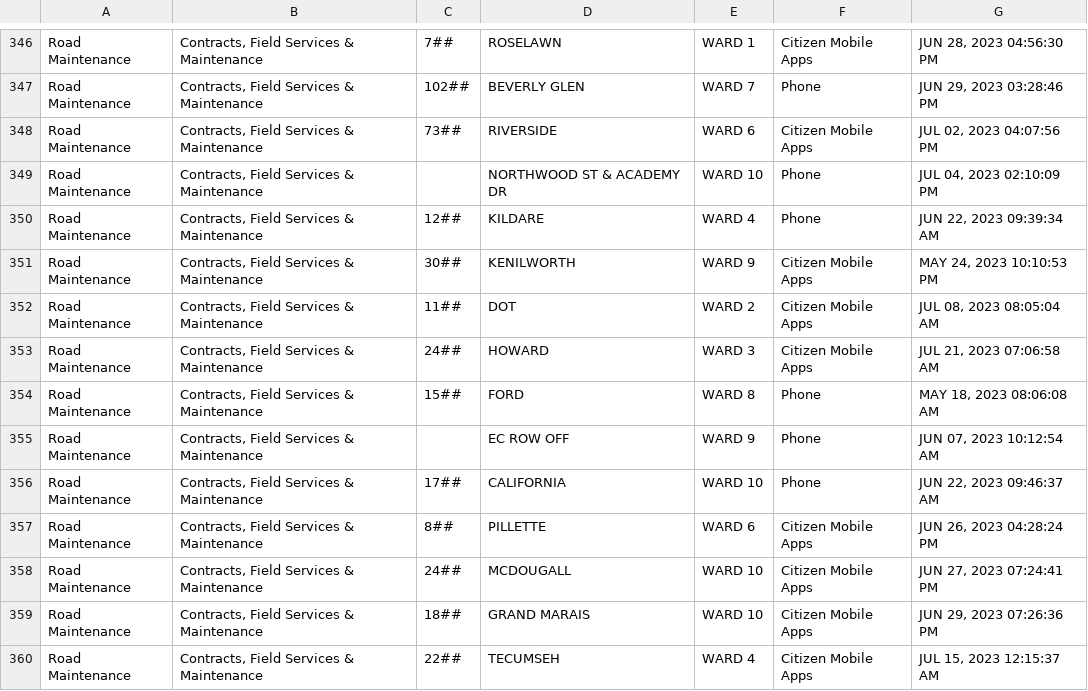
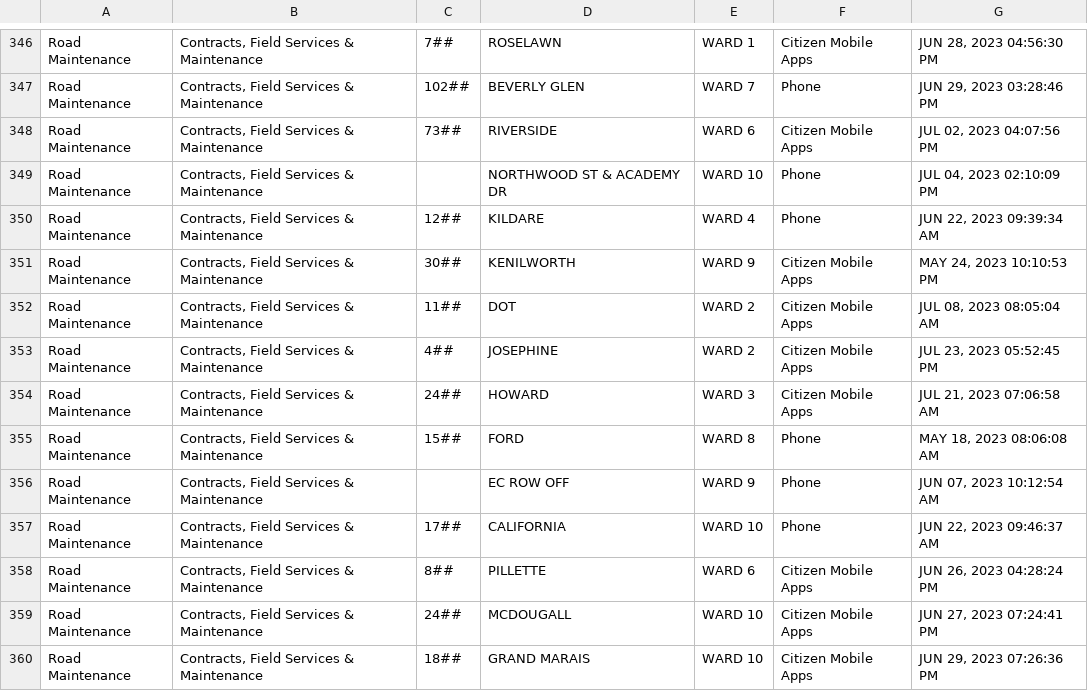
Before and after one commit to dntiontk/windsor-opendata, a CSV file: raw/roads-and-sidewalks/Road_Maintenance_YTD.csv, drawn as a sheet; only a part is shown, gaps mark what is left out; the shorter side is filled out with more unchanged rows.

```diff
--- a/raw/roads-and-sidewalks/Road_Maintenance_YTD.csv
+++ b/raw/roads-and-sidewalks/Road_Maintenance_YTD.csv
@@ -352,2 +352,3 @@
 "Road Maintenance","Contracts, Field Services & Maintenance","11##","DOT","WARD 2","Citizen Mobile Apps","JUL 08, 2023 08:05:04 AM"
+"Road Maintenance","Contracts, Field Services & Maintenance","4##","JOSEPHINE","WARD 2","Citizen Mobile Apps","JUL 23, 2023 05:52:45 PM"
 "Road Maintenance","Contracts, Field Services & Maintenance","24##","HOWARD","WARD 3","Citizen Mobile Apps","JUL 21, 2023 07:06:58 AM"
```
Also changed, not shown: raw/garbage/Garbage_Not_Collected_YTD.csv, raw/parks-and-trails/Parks_Maintenance_YTD.csv, 3 other files.
